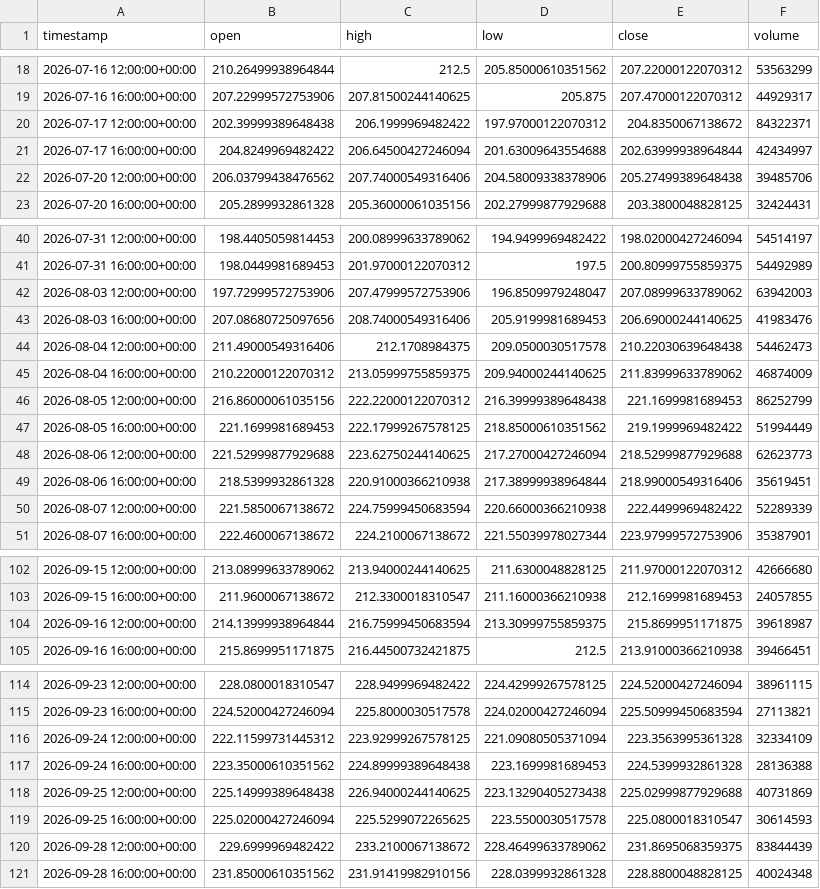
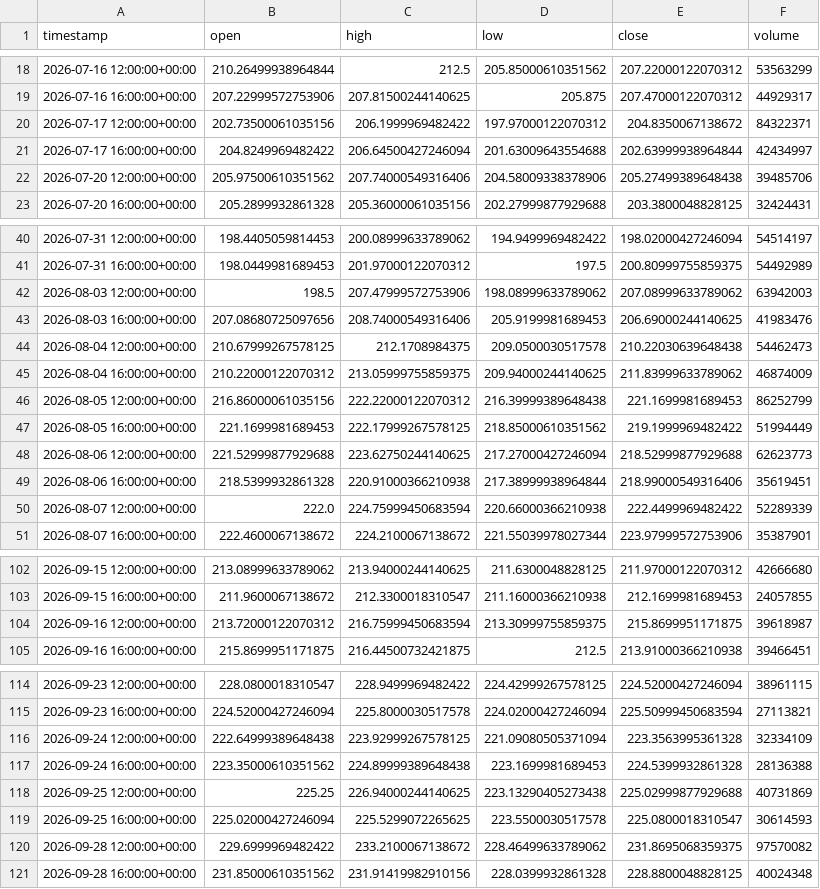
Before and after one commit to maraky122/mesa-brooks, a CSV file: data/ohlc/NVDA_4h.csv, drawn as a sheet; only a part is shown, gaps mark what is left out.

Commit message:
data: atualização automática de dados OHLC 2026-09-28 23:04 UTC

```diff
--- a/data/ohlc/NVDA_4h.csv
+++ b/data/ohlc/NVDA_4h.csv
@@ -19,5 +19,5 @@ timestamp,open,high,low,close,volume
 2026-07-16 16:00:00+00:00,207.22999572753906,207.81500244140625,205.875,207.47000122070312,44929317
-2026-07-17 12:00:00+00:00,202.39999389648438,206.1999969482422,197.97000122070312,204.8350067138672,84322371
+2026-07-17 12:00:00+00:00,202.73500061035156,206.1999969482422,197.97000122070312,204.8350067138672,84322371
 2026-07-17 16:00:00+00:00,204.8249969482422,206.64500427246094,201.63009643554688,202.63999938964844,42434997
-2026-07-20 12:00:00+00:00,206.03799438476562,207.74000549316406,204.58009338378906,205.27499389648438,39485706
+2026-07-20 12:00:00+00:00,205.97500610351562,207.74000549316406,204.58009338378906,205.27499389648438,39485706
 2026-07-20 16:00:00+00:00,205.2899932861328,205.36000061035156,202.27999877929688,203.3800048828125,32424431
@@ -41,5 +41,5 @@ timestamp,open,high,low,close,volume
 2026-07-31 16:00:00+00:00,198.0449981689453,201.97000122070312,197.5,200.80999755859375,54492989
-2026-08-03 12:00:00+00:00,197.72999572753906,207.47999572753906,196.8509979248047,207.08999633789062,63942003
+2026-08-03 12:00:00+00:00,198.5,207.47999572753906,198.08999633789062,207.08999633789062,63942003
 2026-08-03 16:00:00+00:00,207.08680725097656,208.74000549316406,205.9199981689453,206.69000244140625,41983476
-2026-08-04 12:00:00+00:00,211.49000549316406,212.1708984375,209.0500030517578,210.22030639648438,54462473
+2026-08-04 12:00:00+00:00,210.67999267578125,212.1708984375,209.0500030517578,210.22030639648438,54462473
 2026-08-04 16:00:00+00:00,210.22000122070312,213.05999755859375,209.94000244140625,211.83999633789062,46874009
@@ -49,3 +49,3 @@ timestamp,open,high,low,close,volume
 2026-08-06 16:00:00+00:00,218.5399932861328,220.91000366210938,217.38999938964844,218.99000549316406,35619451
-2026-08-07 12:00:00+00:00,221.5850067138672,224.75999450683594,220.66000366210938,222.4499969482422,52289339
+2026-08-07 12:00:00+00:00,222.0,224.75999450683594,220.66000366210938,222.4499969482422,52289339
 2026-08-07 16:00:00+00:00,222.4600067138672,224.2100067138672,221.55039978027344,223.97999572753906,35387901
@@ -103,3 +103,3 @@ timestamp,open,high,low,close,volume
 2026-09-15 16:00:00+00:00,211.9600067138672,212.3300018310547,211.16000366210938,212.1699981689453,24057855
-2026-09-16 12:00:00+00:00,214.13999938964844,216.75999450683594,213.30999755859375,215.8699951171875,39618987
+2026-09-16 12:00:00+00:00,213.72000122070312,216.75999450683594,213.30999755859375,215.8699951171875,39618987
 2026-09-16 16:00:00+00:00,215.8699951171875,216.44500732421875,212.5,213.91000366210938,39466451
@@ -115,7 +115,7 @@ timestamp,open,high,low,close,volume
 2026-09-23 16:00:00+00:00,224.52000427246094,225.8000030517578,224.02000427246094,225.50999450683594,27113821
-2026-09-24 12:00:00+00:00,222.11599731445312,223.92999267578125,221.09080505371094,223.3563995361328,32334109
+2026-09-24 12:00:00+00:00,222.64999389648438,223.92999267578125,221.09080505371094,223.3563995361328,32334109
 2026-09-24 16:00:00+00:00,223.35000610351562,224.89999389648438,223.1699981689453,224.5399932861328,28136388
-2026-09-25 12:00:00+00:00,225.14999389648438,226.94000244140625,223.13290405273438,225.02999877929688,40731869
+2026-09-25 12:00:00+00:00,225.25,226.94000244140625,223.13290405273438,225.02999877929688,40731869
 2026-09-25 16:00:00+00:00,225.02000427246094,225.5299072265625,223.5500030517578,225.0800018310547,30614593
-2026-09-28 12:00:00+00:00,229.6999969482422,233.2100067138672,228.46499633789062,231.8695068359375,83844439
+2026-09-28 12:00:00+00:00,229.6999969482422,233.2100067138672,228.46499633789062,231.8695068359375,97570082
 2026-09-28 16:00:00+00:00,231.85000610351562,231.91419982910156,228.0399932861328,228.8800048828125,40024348
```
Also changed, not shown: data/ohlc/NVDA_1h.csv, data/ohlc/QQQ_4h.csv, 25 other files.
